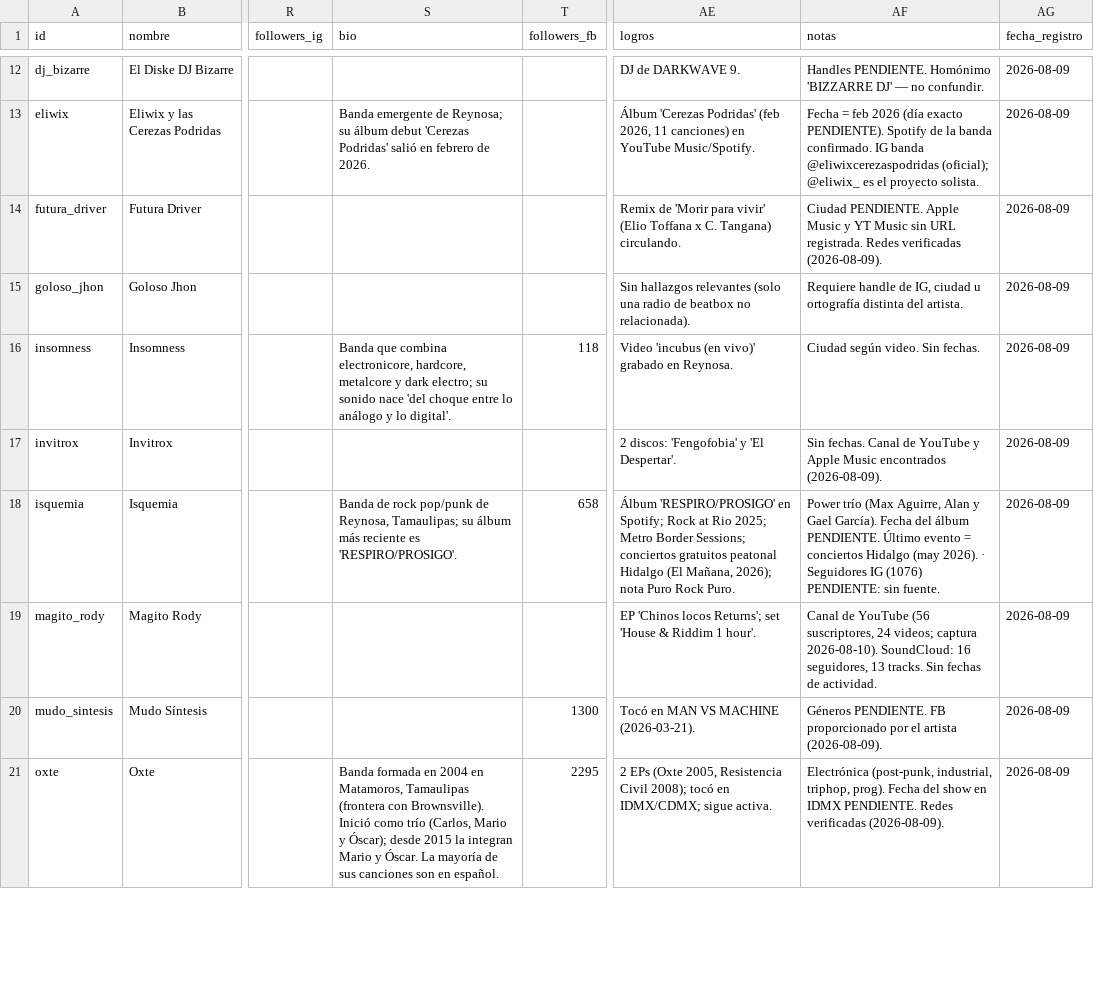
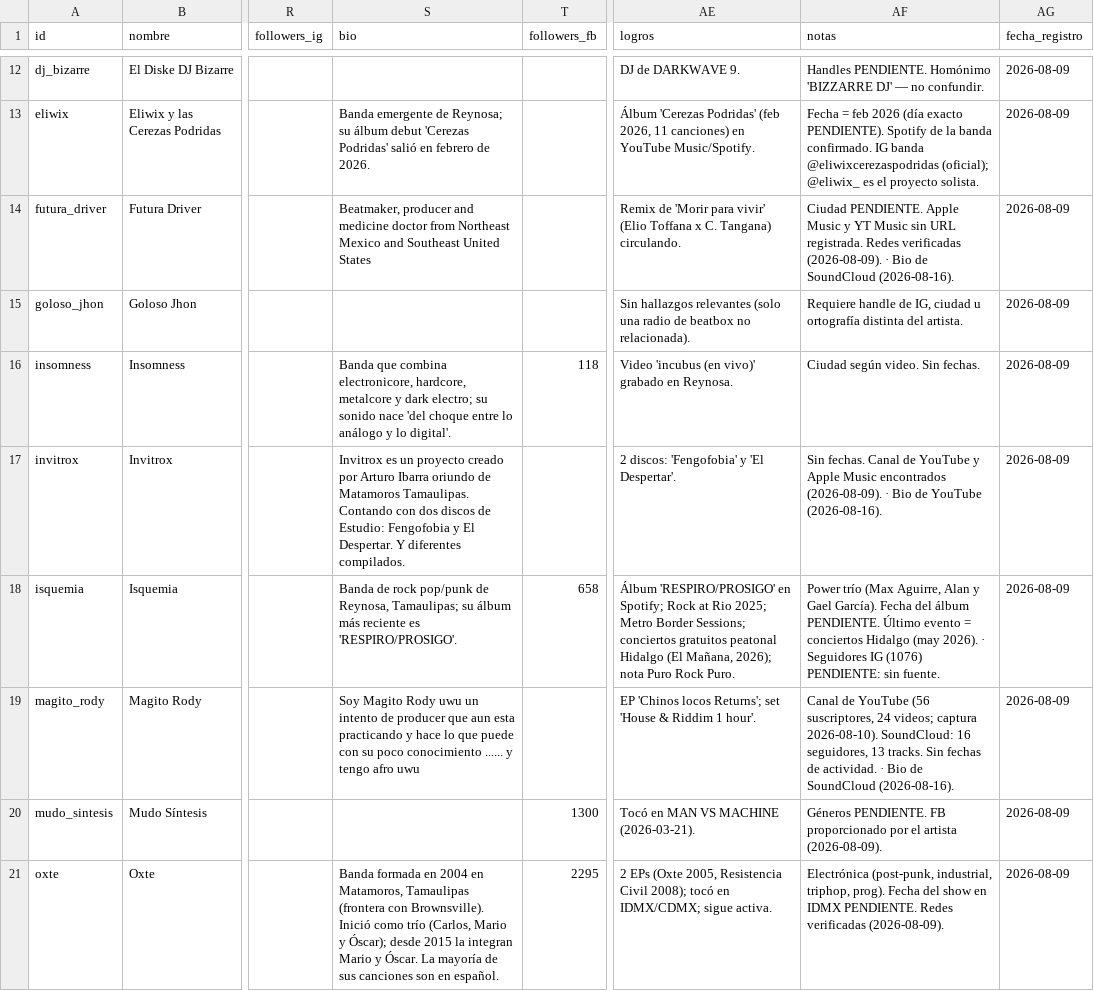
Before and after one commit to baldeadr/fronteragrande, a CSV file: data/escena_local.csv, drawn as a sheet; only a part is shown, gaps mark what is left out; the diff names each change by its address in the sheet, - before the commit and + after, or states it on an @@ line.

Commit message:
Bios con fuente (cadena Bandcamp→SoundCloud→YouTube + Meta) y sincronización de TikTok (OAuth PKCE, sync y cron)

```diff
--- a/data/escena_local.csv
+++ b/data/escena_local.csv
-S14 (bio): (empty)
+S14 (bio): Beatmaker, producer and medicine doctor from Northeast Mexico and Southeast United States
-AF14 (notas): …verificadas (2026-08-09).
+AF14 (notas): …verificadas (2026-08-09). · Bio de SoundCloud (2026-08-16).
-S17 (bio): (empty)
+S17 (bio): Invitrox es un proyecto creado por Arturo Ibarra oriundo de Matamoros Tamaulipas. Contando con dos discos de Estudio: Fengofobia y El Despertar. Y diferentes compilados.
-AF17 (notas): …encontrados (2026-08-09).
+AF17 (notas): …encontrados (2026-08-09). · Bio de YouTube (2026-08-16).
-S19 (bio): (empty)
+S19 (bio): Soy Magito Rody uwu un intento de producer que aun esta practicando y hace lo que puede con su poco conocimiento ...... y tengo afro uwu
-AF19 (notas): …de actividad.
+AF19 (notas): …de actividad. · Bio de SoundCloud (2026-08-16).
```
Also changed, not shown: 29 other files.
